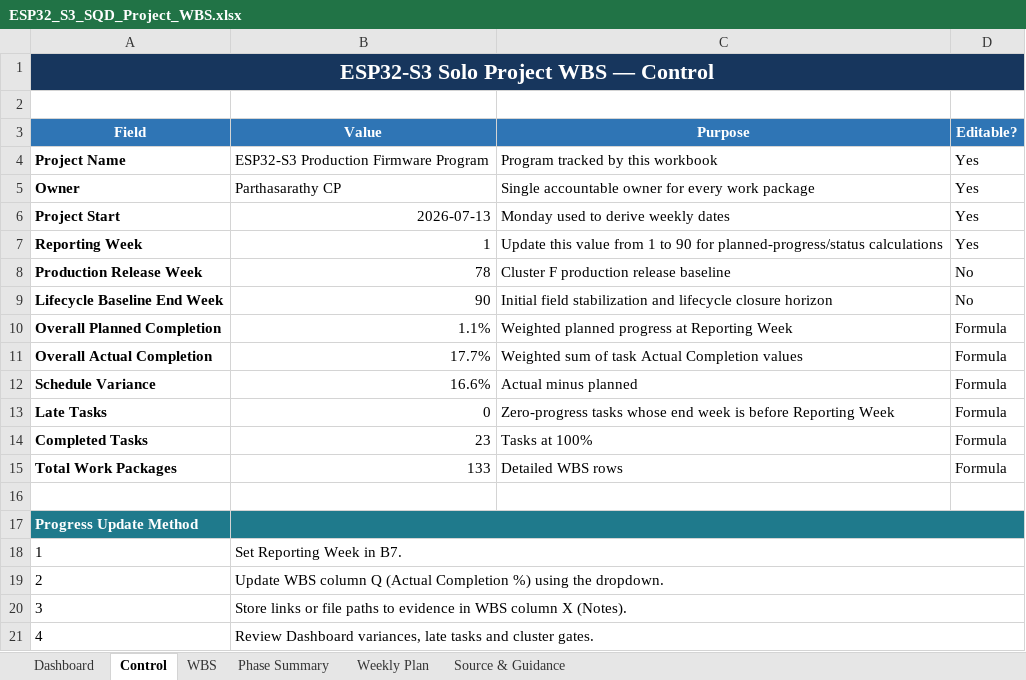
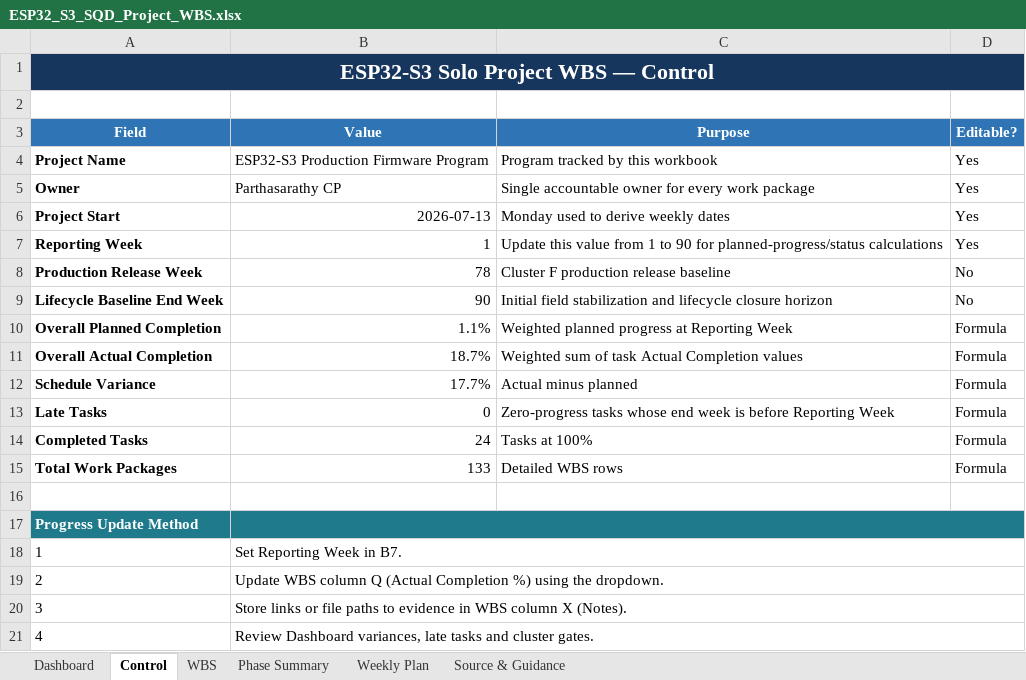
Before and after one commit to CPParthasarathy/SQD, an Excel workbook: ESP32_S3_SQD_Project_WBS.xlsx, sheet Control, drawn as a sheet; values as stored, in another font and other column widths than the file's, no borders; the diff names each change by its address in the sheet, - before the commit and + after, or states it on an @@ line.

```diff
--- a/ESP32_S3_SQD_Project_WBS.xlsx (sheet Control)
+++ b/ESP32_S3_SQD_Project_WBS.xlsx (sheet Control)
-B11 (Value): 17.7%
+B11 (Value): 18.7%
-B12 (Value): 16.6%
+B12 (Value): 17.7%
-B14 (Value): 23
+B14 (Value): 24
```
Also changed, not shown: sheet Dashboard, sheet WBS, sheet Phase Summary, sheet Weekly Plan, charts or pictures, 3 other files.
